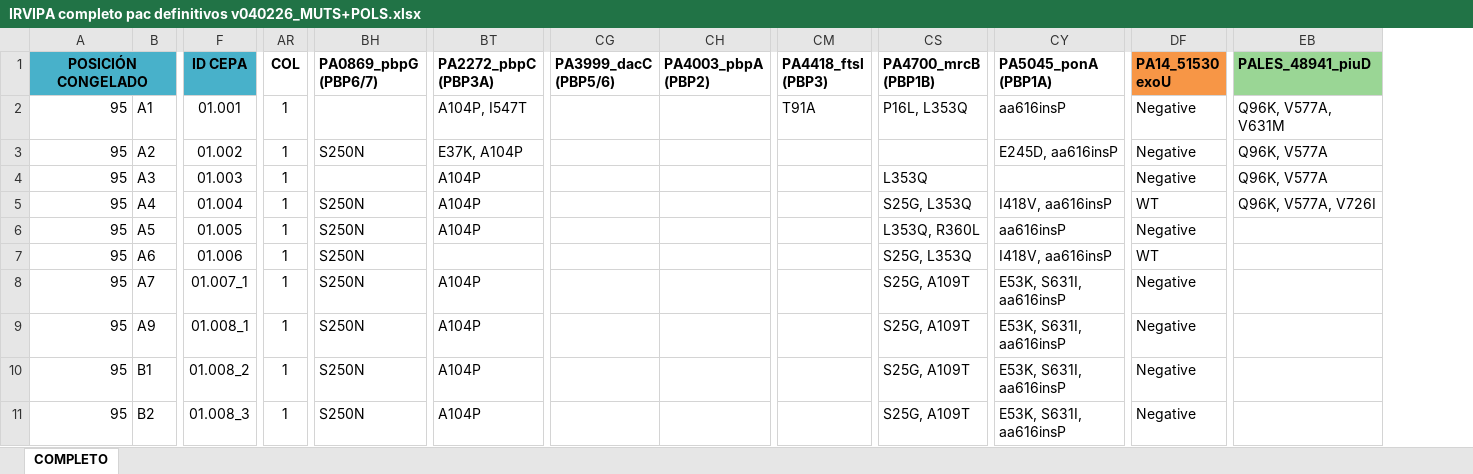
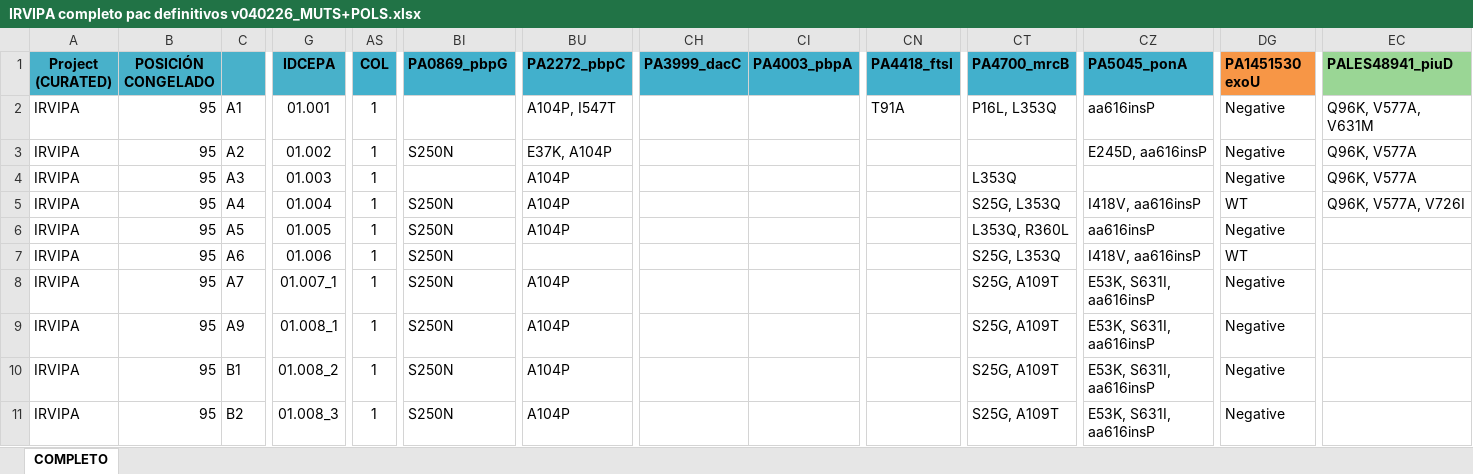
Before and after one commit to Steppewolff/ARPBIGIDISBA_data, an Excel workbook: SourceFiles/IRVIPA/IRVIPA completo pac definitivos v040226_MUTS+POLS.xlsx, sheet COMPLETO, drawn as a sheet; only a part is shown, gaps mark what is left out; values as stored, in another font and other column widths than the file's, no borders; charts and pictures not drawn; removed rows and columns are numbered as before the commit, all else as after; the diff covers the shown part only; the diff names each change by its address in the sheet, - before the commit and + after, or states it on an @@ line.

```diff
--- a/SourceFiles/IRVIPA/IRVIPA completo pac definitivos v040226_MUTS+POLS.xlsx (sheet COMPLETO)
+++ b/SourceFiles/IRVIPA/IRVIPA completo pac definitivos v040226_MUTS+POLS.xlsx (sheet COMPLETO)
+column A (Project (CURATED)), rows 2-11: all IRVIPA
-A1:B1 merged
-G1: ID CEPA
+G1: IDCEPA
-AS1 fill: none
+AS1 fill: #42B0CC
-BI1:BU1 fill: none
+BI1:BU1 fill: #42B0CC
-BI1: PA0869_pbpG (PBP6/7)
+BI1: PA0869_pbpG
-BU1: PA2272_pbpC (PBP3A)
+BU1: PA2272_pbpC
-CH1:CT1 fill: none
+CH1:CT1 fill: #42B0CC
-CH1: PA3999_dacC (PBP5/6)
+CH1: PA3999_dacC
-CI1: PA4003_pbpA (PBP2)
+CI1: PA4003_pbpA
-CN1: PA4418_ftsl (PBP3)
+CN1: PA4418_ftsl
-CT1: PA4700_mrcB (PBP1B)
+CT1: PA4700_mrcB
-CZ1 fill: none
+CZ1 fill: #42B0CC
-CZ1: PA5045_ponA (PBP1A)
+CZ1: PA5045_ponA
-DG1: PA14_51530 exoU
+DG1: PA1451530 exoU
-EC1: PALES_48941_piuD
+EC1: PALES48941_piuD
```
Also changed, not shown: cell formats elsewhere in this sheet, SourceFiles/IRVIPA/IRVIPA completo pac definitivos v040226_MUTS.xlsx, SourceFiles/nomenclatura_ATBs.xlsx, 31 other files.
